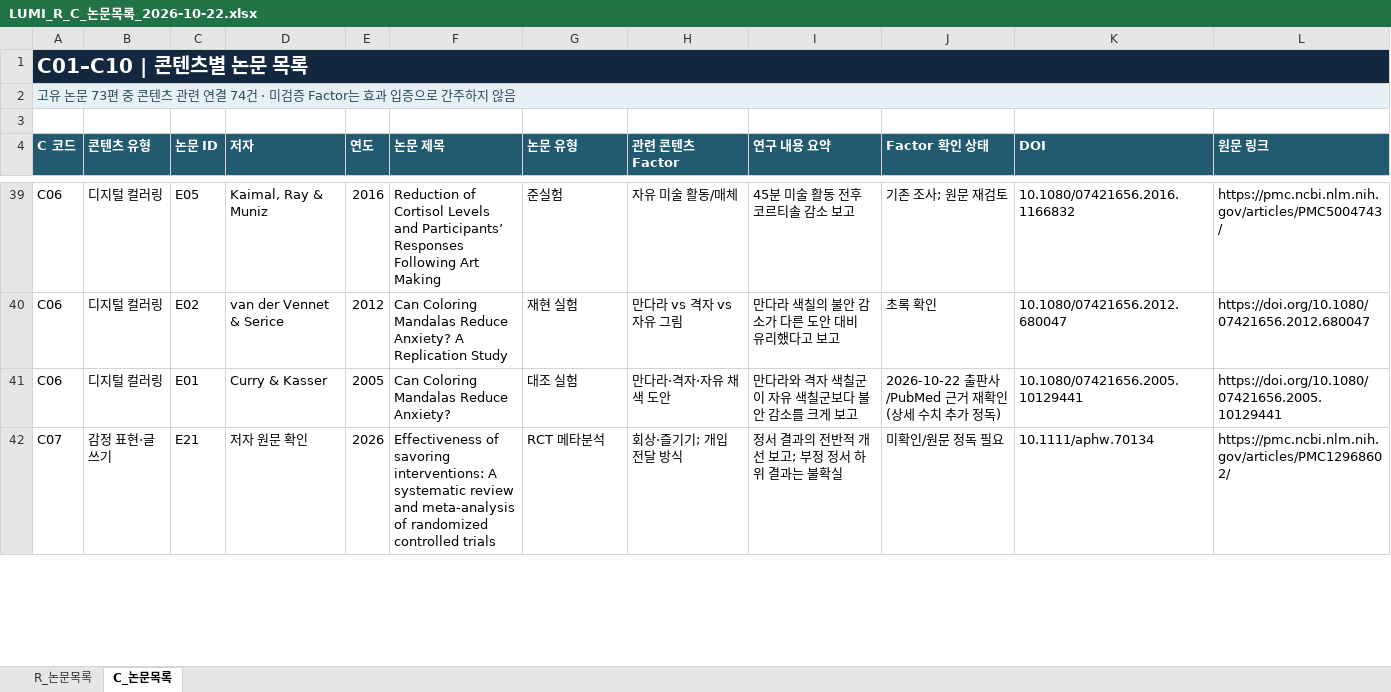
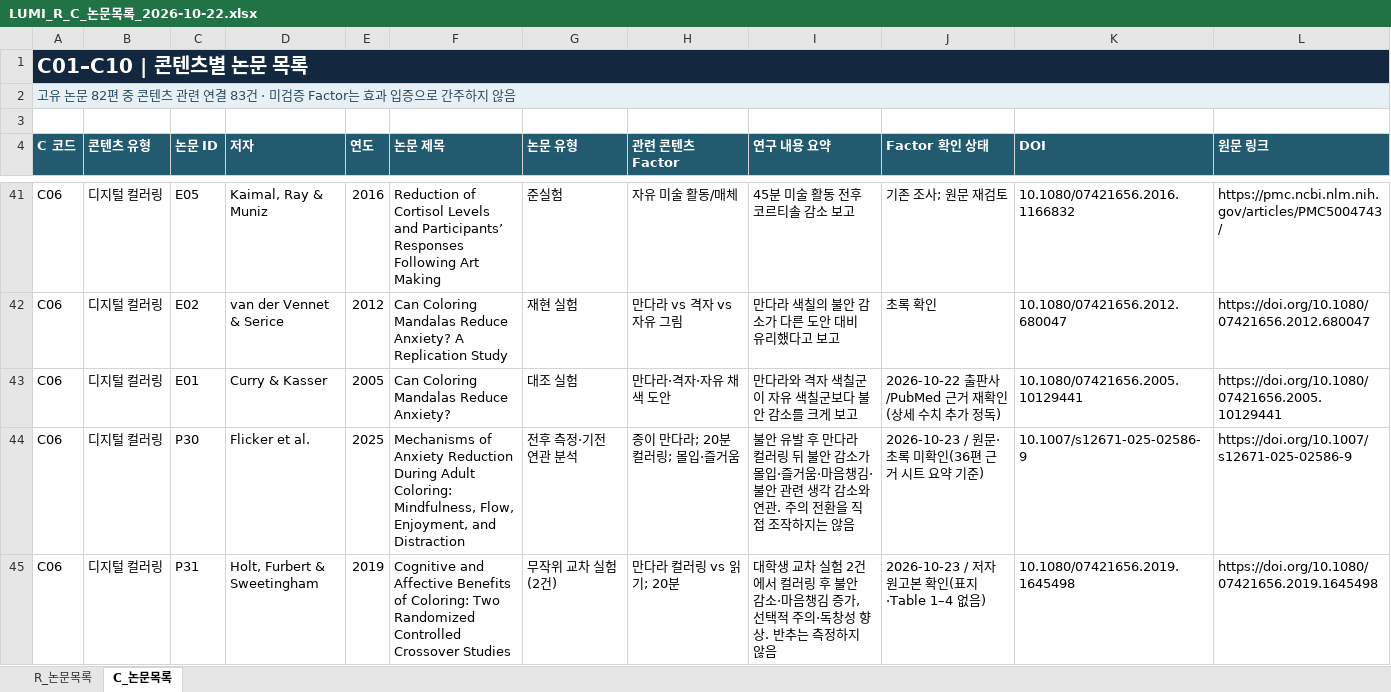
Before and after one commit to lumi-wellness-agent/Research_paper, an Excel workbook: LUMI_R_C_Research_2026-10-22/LUMI_R_C_논문목록_2026-10-22.xlsx, sheet C_논문목록, drawn as a sheet; only a part is shown, gaps mark what is left out; the shorter side is filled out with more unchanged rows; values as stored, in another font and other column widths than the file's, no borders; table styles not drawn; the diff covers the shown part only; the diff names each change by its address in the sheet, - before the commit and + after, or states it on an @@ line.

```diff
--- a/LUMI_R_C_Research_2026-10-22/LUMI_R_C_논문목록_2026-10-22.xlsx (sheet C_논문목록)
+++ b/LUMI_R_C_Research_2026-10-22/LUMI_R_C_논문목록_2026-10-22.xlsx (sheet C_논문목록)
-B1:L1 fill: #13283E
+B1:L1 fill: none
-A2 (C 코드): …논문 73편 중 콘텐츠 관련 연결 74건 · 미…
+A2 (C 코드): …논문 82편 중 콘텐츠 관련 연결 83건 · 미…
-B2:L2 fill: #E7F0F4
+B2:L2 fill: none
+row 44: C06 | 디지털 컬러링 | P30 | Flicker et al. | 2025 | Mechanisms of Anxiety Reduction During Adult Coloring: Mindfulness, Flow, Enjoyment, and Distraction | 전후 측정·기전 연관 분석 | 종이 만다라; 20분 컬러링; 몰입·즐거움 | 불안 유발 후 만다라 컬러링 뒤 불안 감소가 몰입·즐거움·마음챙김·불안 관련 생각 감소와 연관. 주의 전환을 직접 조작하지는 않음 | 2026-10-23 / 원문·초록 미확인(36편 근거 시트 요약 기준) | 10.1007/s12671-025-02586-9 | https://doi.org/10.1007/s12671-025-02586-9
+row 45: C06 | 디지털 컬러링 | P31 | Holt, Furbert & Sweetingham | 2019 | Cognitive and Affective Benefits of Coloring: Two Randomized Controlled Crossover Studies | 무작위 교차 실험(2건) | 만다라 컬러링 vs 읽기; 20분 | 대학생 교차 실험 2건에서 컬러링 후 불안 감소·마음챙김 증가, 선택적 주의·독창성 향상. 반추는 측정하지 않음 | 2026-10-23 / 저자 원고본 확인(표지·Table 1–4 없음) | 10.1080/07421656.2019.1645498 | https://doi.org/10.1080/07421656.2019.1645498
```
Also changed, not shown: 7 added rows elsewhere in this sheet, sheet R_논문목록, LUMI_RAW데이터 링크.xlsx, LUMI_R_C_Research_2026-10-22/미확보_논문_직접검색_목록_2026-10-22.xlsx, 4 other files.
